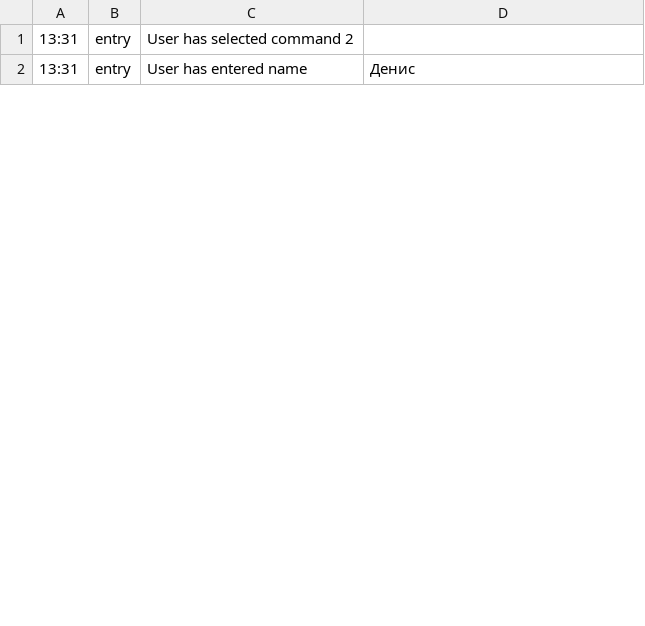
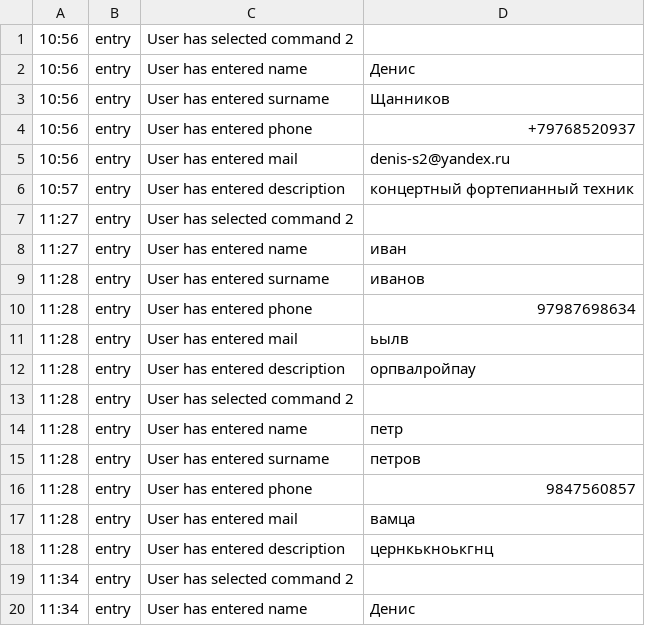
Before and after one commit to DenisPotorsky/Python_Homework, a CSV file: Homework/Workshop_7_Phonebook/log.csv, drawn as a sheet; only a part is shown; the diff covers the shown part only.

Commit message:
добавил небольшие поправки в modul_menu.py, adding_an_entry.py

```diff
--- a/Homework/Workshop_7_Phonebook/log.csv
+++ b/Homework/Workshop_7_Phonebook/log.csv
@@ -1,2 +1,20 @@
-13:31;entry;User has selected command 2
-13:31;entry;User has entered name; Денис
+10:56;entry;User has selected command 2
+10:56;entry;User has entered name; Денис
+10:56;entry;User has entered surname; Щанников
+10:56;entry;User has entered phone; +79768520937
+10:56;entry;User has entered mail; denis-s2@yandex.ru
+10:57;entry;User has entered description; концертный фортепианный техник
+11:27;entry;User has selected command 2
+11:27;entry;User has entered name; иван
+11:28;entry;User has entered surname; иванов
+11:28;entry;User has entered phone; 97987698634
+11:28;entry;User has entered mail; ьылв
+11:28;entry;User has entered description; орпвалройпау
+11:28;entry;User has selected command 2
+11:28;entry;User has entered name; петр
+11:28;entry;User has entered surname; петров
+11:28;entry;User has entered phone; 9847560857
+11:28;entry;User has entered mail; вамца
+11:28;entry;User has entered description; цернкькноькгнц
+11:34;entry;User has selected command 2
+11:34;entry;User has entered name; Денис
```
Also changed, not shown: 9 added rows and 7 edited cells elsewhere in this file, 9 other files.
